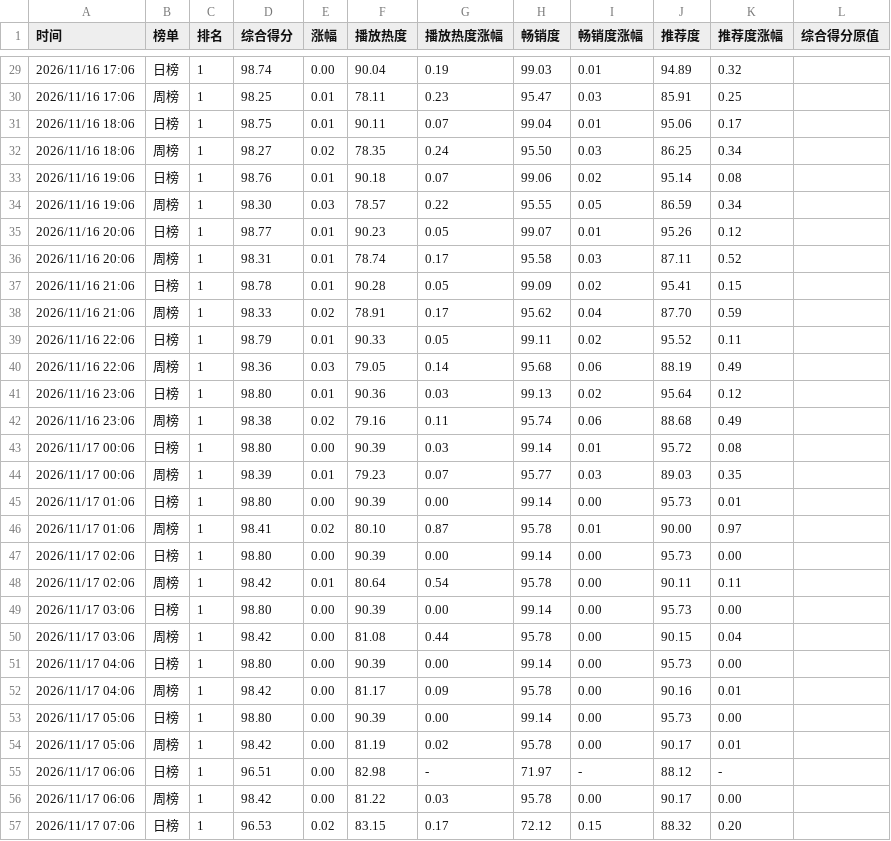
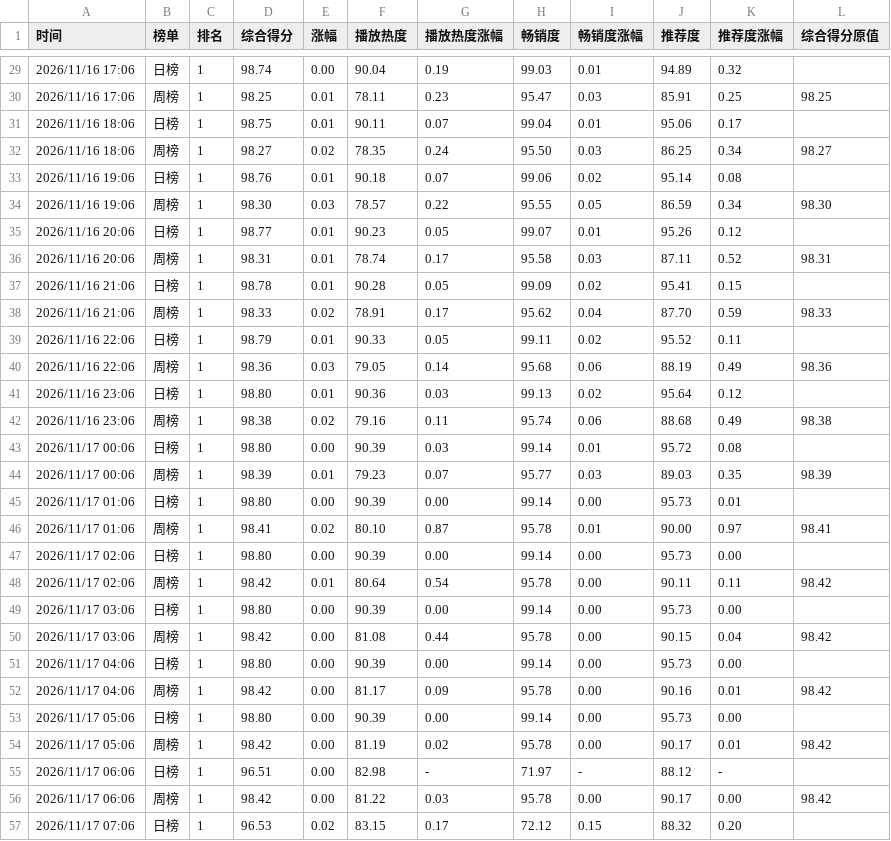
Before and after one commit to haanhaanL/mzc051, a CSV file: combined_06.csv, drawn as a sheet; only a part is shown, gaps mark what is left out; the diff covers the shown part only.

```diff
--- a/combined_06.csv
+++ b/combined_06.csv
@@ -29,29 +29,29 @@
 2026/11/16 17:06,日榜,1,98.74,0.00,90.04,0.19,99.03,0.01,94.89,0.32,
-2026/11/16 17:06,周榜,1,98.25,0.01,78.11,0.23,95.47,0.03,85.91,0.25,
+2026/11/16 17:06,周榜,1,98.25,0.01,78.11,0.23,95.47,0.03,85.91,0.25,98.25
 2026/11/16 18:06,日榜,1,98.75,0.01,90.11,0.07,99.04,0.01,95.06,0.17,
-2026/11/16 18:06,周榜,1,98.27,0.02,78.35,0.24,95.50,0.03,86.25,0.34,
+2026/11/16 18:06,周榜,1,98.27,0.02,78.35,0.24,95.50,0.03,86.25,0.34,98.27
 2026/11/16 19:06,日榜,1,98.76,0.01,90.18,0.07,99.06,0.02,95.14,0.08,
-2026/11/16 19:06,周榜,1,98.30,0.03,78.57,0.22,95.55,0.05,86.59,0.34,
+2026/11/16 19:06,周榜,1,98.30,0.03,78.57,0.22,95.55,0.05,86.59,0.34,98.30
 2026/11/16 20:06,日榜,1,98.77,0.01,90.23,0.05,99.07,0.01,95.26,0.12,
-2026/11/16 20:06,周榜,1,98.31,0.01,78.74,0.17,95.58,0.03,87.11,0.52,
+2026/11/16 20:06,周榜,1,98.31,0.01,78.74,0.17,95.58,0.03,87.11,0.52,98.31
 2026/11/16 21:06,日榜,1,98.78,0.01,90.28,0.05,99.09,0.02,95.41,0.15,
-2026/11/16 21:06,周榜,1,98.33,0.02,78.91,0.17,95.62,0.04,87.70,0.59,
+2026/11/16 21:06,周榜,1,98.33,0.02,78.91,0.17,95.62,0.04,87.70,0.59,98.33
 2026/11/16 22:06,日榜,1,98.79,0.01,90.33,0.05,99.11,0.02,95.52,0.11,
-2026/11/16 22:06,周榜,1,98.36,0.03,79.05,0.14,95.68,0.06,88.19,0.49,
+2026/11/16 22:06,周榜,1,98.36,0.03,79.05,0.14,95.68,0.06,88.19,0.49,98.36
 2026/11/16 23:06,日榜,1,98.80,0.01,90.36,0.03,99.13,0.02,95.64,0.12,
-2026/11/16 23:06,周榜,1,98.38,0.02,79.16,0.11,95.74,0.06,88.68,0.49,
+2026/11/16 23:06,周榜,1,98.38,0.02,79.16,0.11,95.74,0.06,88.68,0.49,98.38
 2026/11/17 00:06,日榜,1,98.80,0.00,90.39,0.03,99.14,0.01,95.72,0.08,
-2026/11/17 00:06,周榜,1,98.39,0.01,79.23,0.07,95.77,0.03,89.03,0.35,
+2026/11/17 00:06,周榜,1,98.39,0.01,79.23,0.07,95.77,0.03,89.03,0.35,98.39
 2026/11/17 01:06,日榜,1,98.80,0.00,90.39,0.00,99.14,0.00,95.73,0.01,
-2026/11/17 01:06,周榜,1,98.41,0.02,80.10,0.87,95.78,0.01,90.00,0.97,
+2026/11/17 01:06,周榜,1,98.41,0.02,80.10,0.87,95.78,0.01,90.00,0.97,98.41
 2026/11/17 02:06,日榜,1,98.80,0.00,90.39,0.00,99.14,0.00,95.73,0.00,
-2026/11/17 02:06,周榜,1,98.42,0.01,80.64,0.54,95.78,0.00,90.11,0.11,
+2026/11/17 02:06,周榜,1,98.42,0.01,80.64,0.54,95.78,0.00,90.11,0.11,98.42
 2026/11/17 03:06,日榜,1,98.80,0.00,90.39,0.00,99.14,0.00,95.73,0.00,
-2026/11/17 03:06,周榜,1,98.42,0.00,81.08,0.44,95.78,0.00,90.15,0.04,
+2026/11/17 03:06,周榜,1,98.42,0.00,81.08,0.44,95.78,0.00,90.15,0.04,98.42
 2026/11/17 04:06,日榜,1,98.80,0.00,90.39,0.00,99.14,0.00,95.73,0.00,
-2026/11/17 04:06,周榜,1,98.42,0.00,81.17,0.09,95.78,0.00,90.16,0.01,
+2026/11/17 04:06,周榜,1,98.42,0.00,81.17,0.09,95.78,0.00,90.16,0.01,98.42
 2026/11/17 05:06,日榜,1,98.80,0.00,90.39,0.00,99.14,0.00,95.73,0.00,
-2026/11/17 05:06,周榜,1,98.42,0.00,81.19,0.02,95.78,0.00,90.17,0.01,
+2026/11/17 05:06,周榜,1,98.42,0.00,81.19,0.02,95.78,0.00,90.17,0.01,98.42
 2026/11/17 06:06,日榜,1,96.51,0.00,82.98,-,71.97,-,88.12,-,
-2026/11/17 06:06,周榜,1,98.42,0.00,81.22,0.03,95.78,0.00,90.17,0.00,
+2026/11/17 06:06,周榜,1,98.42,0.00,81.22,0.03,95.78,0.00,90.17,0.00,98.42
 2026/11/17 07:06,日榜,1,96.53,0.02,83.15,0.17,72.12,0.15,88.32,0.20,
```
Also changed, not shown: 96 edited cells elsewhere in this file.
